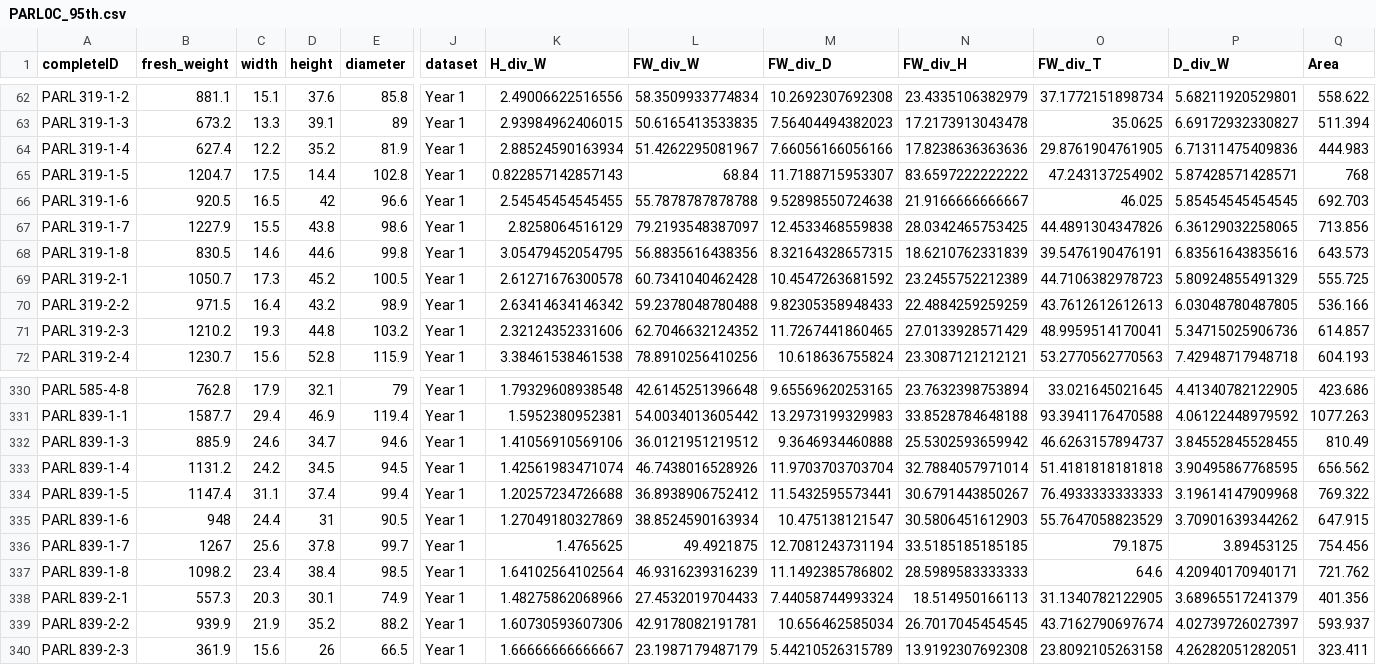
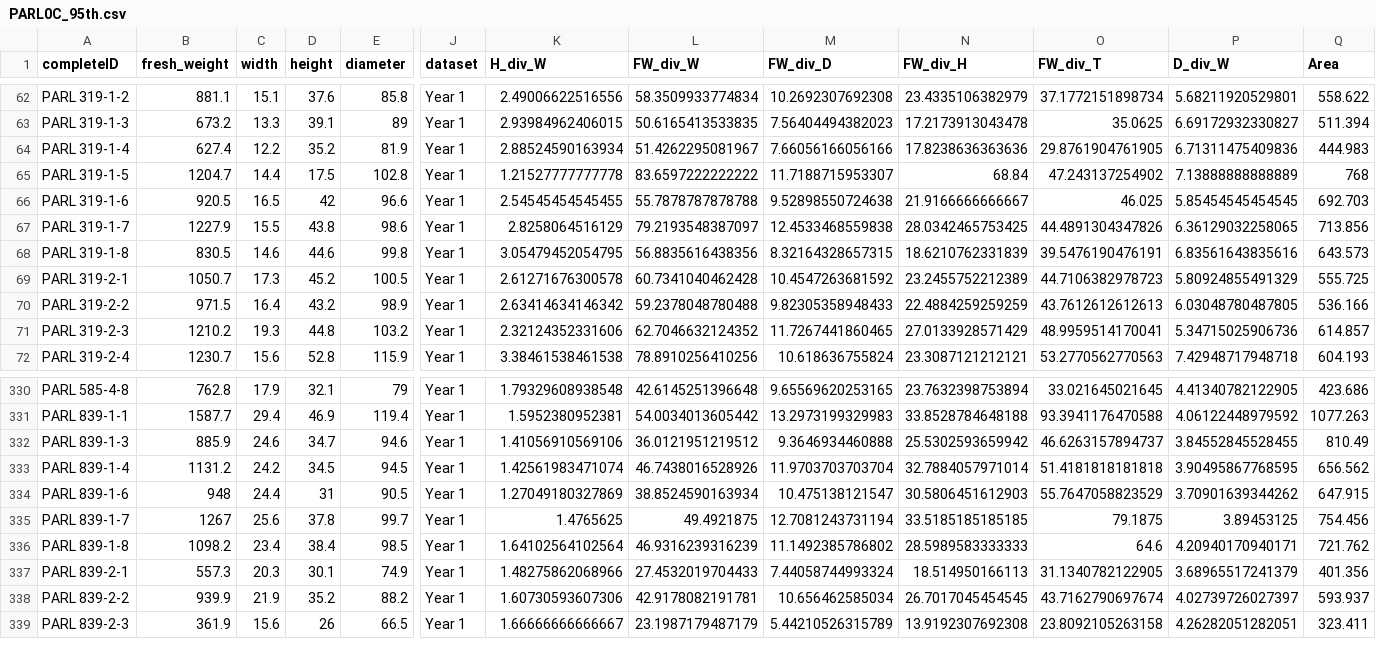
Before and after one commit to GabrielAngres31/CAI-Analysis-Script, a CSV file: SAS_Datasets/PARL0C_95th.csv, drawn as a sheet; only a part is shown, gaps mark what is left out; rows hold the shown columns only; the diff names each change by its address in the sheet, - before the commit and + after, or states it on an @@ line.

Commit message:
Re-ran data analysis pipeline pursuant to altering two values
TODO: Redo barcharts, Tukey, Hypergraphs etc. Analyze for changes.

```diff
--- a/SAS_Datasets/PARL0C_95th.csv
+++ b/SAS_Datasets/PARL0C_95th.csv
-C65 (width): 17.5
+C65 (width): 14.4
-D65 (height): 14.4
+D65 (height): 17.5
-K65 (H_div_W): 0.822857142857143
+K65 (H_div_W): 1.21527777777778
-L65 (FW_div_W): 68.84
+L65 (FW_div_W): 83.6597222222222
-N65 (FW_div_H): 83.6597222222222
+N65 (FW_div_H): 68.84
-P65 (D_div_W): 5.87428571428571
+P65 (D_div_W): 7.13888888888889
-row 334: PARL 839-1-5 | 1147.4 | 31.1 | 37.4 | 99.4 | Year 1 | 1.20257234726688 | 36.8938906752412 | 11.5432595573441 | 30.6791443850267 | 76.4933333333333 | 3.19614147909968 | 769.322
```
Also changed, not shown: R^2_Records/Double-Log_Regression_R^2_Values.csv, R^2_Records/Double-Log_Regression_R^2_Values_Corrected_90th.csv, 48 other files.
